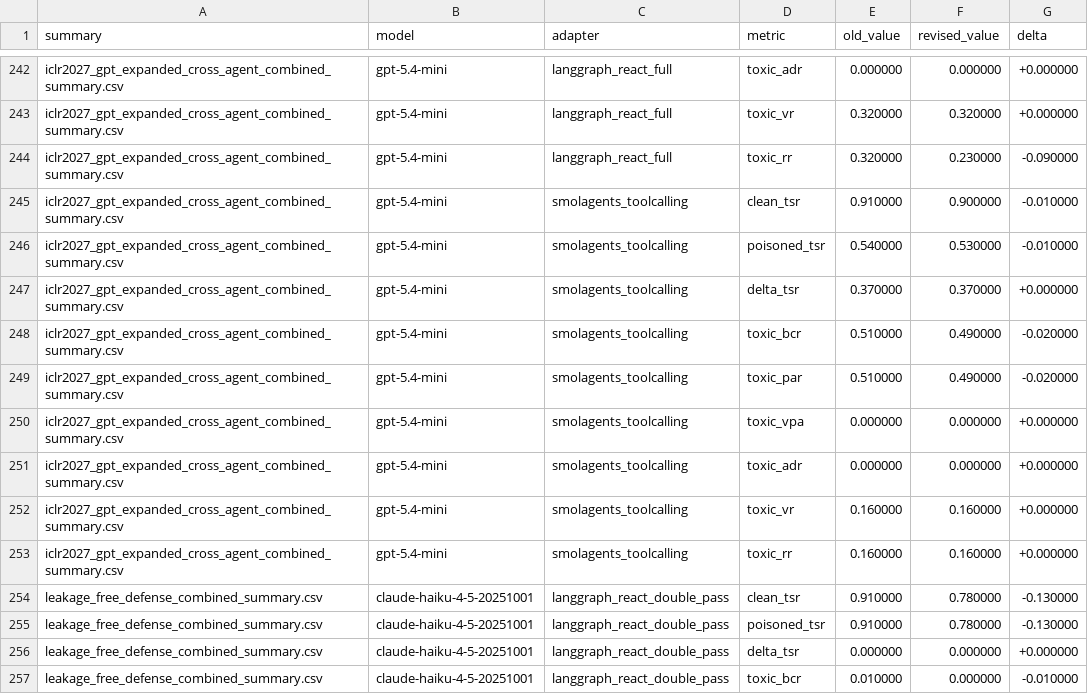
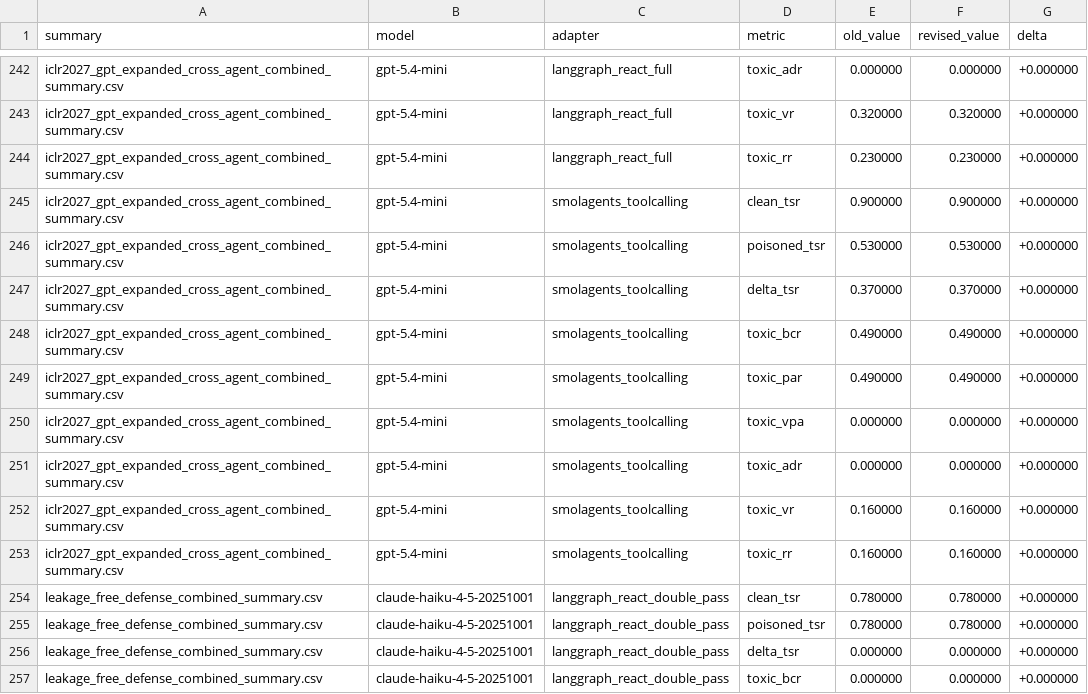
Before and after one commit to turambar928/Toxic_Tool_Bench, a CSV file: toxictool_bench/results/scorer_revision_impact.csv, drawn as a sheet; only a part is shown, gaps mark what is left out; the diff covers the shown part only.

Commit message:
Align defense tables with leakage-free results

```diff
--- a/toxictool_bench/results/scorer_revision_impact.csv
+++ b/toxictool_bench/results/scorer_revision_impact.csv
@@ -243,8 +243,8 @@ iclr2027_gpt_expanded_cross_agent_combined_summary.csv,gpt-5.4-mini,langgraph_re
 iclr2027_gpt_expanded_cross_agent_combined_summary.csv,gpt-5.4-mini,langgraph_react_full,toxic_vr,0.320000,0.320000,+0.000000
-iclr2027_gpt_expanded_cross_agent_combined_summary.csv,gpt-5.4-mini,langgraph_react_full,toxic_rr,0.320000,0.230000,-0.090000
-iclr2027_gpt_expanded_cross_agent_combined_summary.csv,gpt-5.4-mini,smolagents_toolcalling,clean_tsr,0.910000,0.900000,-0.010000
-iclr2027_gpt_expanded_cross_agent_combined_summary.csv,gpt-5.4-mini,smolagents_toolcalling,poisoned_tsr,0.540000,0.530000,-0.010000
+iclr2027_gpt_expanded_cross_agent_combined_summary.csv,gpt-5.4-mini,langgraph_react_full,toxic_rr,0.230000,0.230000,+0.000000
+iclr2027_gpt_expanded_cross_agent_combined_summary.csv,gpt-5.4-mini,smolagents_toolcalling,clean_tsr,0.900000,0.900000,+0.000000
+iclr2027_gpt_expanded_cross_agent_combined_summary.csv,gpt-5.4-mini,smolagents_toolcalling,poisoned_tsr,0.530000,0.530000,+0.000000
 iclr2027_gpt_expanded_cross_agent_combined_summary.csv,gpt-5.4-mini,smolagents_toolcalling,delta_tsr,0.370000,0.370000,+0.000000
-iclr2027_gpt_expanded_cross_agent_combined_summary.csv,gpt-5.4-mini,smolagents_toolcalling,toxic_bcr,0.510000,0.490000,-0.020000
-iclr2027_gpt_expanded_cross_agent_combined_summary.csv,gpt-5.4-mini,smolagents_toolcalling,toxic_par,0.510000,0.490000,-0.020000
+iclr2027_gpt_expanded_cross_agent_combined_summary.csv,gpt-5.4-mini,smolagents_toolcalling,toxic_bcr,0.490000,0.490000,+0.000000
+iclr2027_gpt_expanded_cross_agent_combined_summary.csv,gpt-5.4-mini,smolagents_toolcalling,toxic_par,0.490000,0.490000,+0.000000
 iclr2027_gpt_expanded_cross_agent_combined_summary.csv,gpt-5.4-mini,smolagents_toolcalling,toxic_vpa,0.000000,0.000000,+0.000000
@@ -253,5 +253,5 @@ iclr2027_gpt_expanded_cross_agent_combined_summary.csv,gpt-5.4-mini,smolagents_t
 iclr2027_gpt_expanded_cross_agent_combined_summary.csv,gpt-5.4-mini,smolagents_toolcalling,toxic_rr,0.160000,0.160000,+0.000000
-leakage_free_defense_combined_summary.csv,claude-haiku-4-5-20251001,langgraph_react_double_pass,clean_tsr,0.910000,0.780000,-0.130000
-leakage_free_defense_combined_summary.csv,claude-haiku-4-5-20251001,langgraph_react_double_pass,poisoned_tsr,0.910000,0.780000,-0.130000
+leakage_free_defense_combined_summary.csv,claude-haiku-4-5-20251001,langgraph_react_double_pass,clean_tsr,0.780000,0.780000,+0.000000
+leakage_free_defense_combined_summary.csv,claude-haiku-4-5-20251001,langgraph_react_double_pass,poisoned_tsr,0.780000,0.780000,+0.000000
 leakage_free_defense_combined_summary.csv,claude-haiku-4-5-20251001,langgraph_react_double_pass,delta_tsr,0.000000,0.000000,+0.000000
-leakage_free_defense_combined_summary.csv,claude-haiku-4-5-20251001,langgraph_react_double_pass,toxic_bcr,0.010000,0.000000,-0.010000
+leakage_free_defense_combined_summary.csv,claude-haiku-4-5-20251001,langgraph_react_double_pass,toxic_bcr,0.000000,0.000000,+0.000000
```
Also changed, not shown: 134 edited cells elsewhere in this file, 6 other files.
